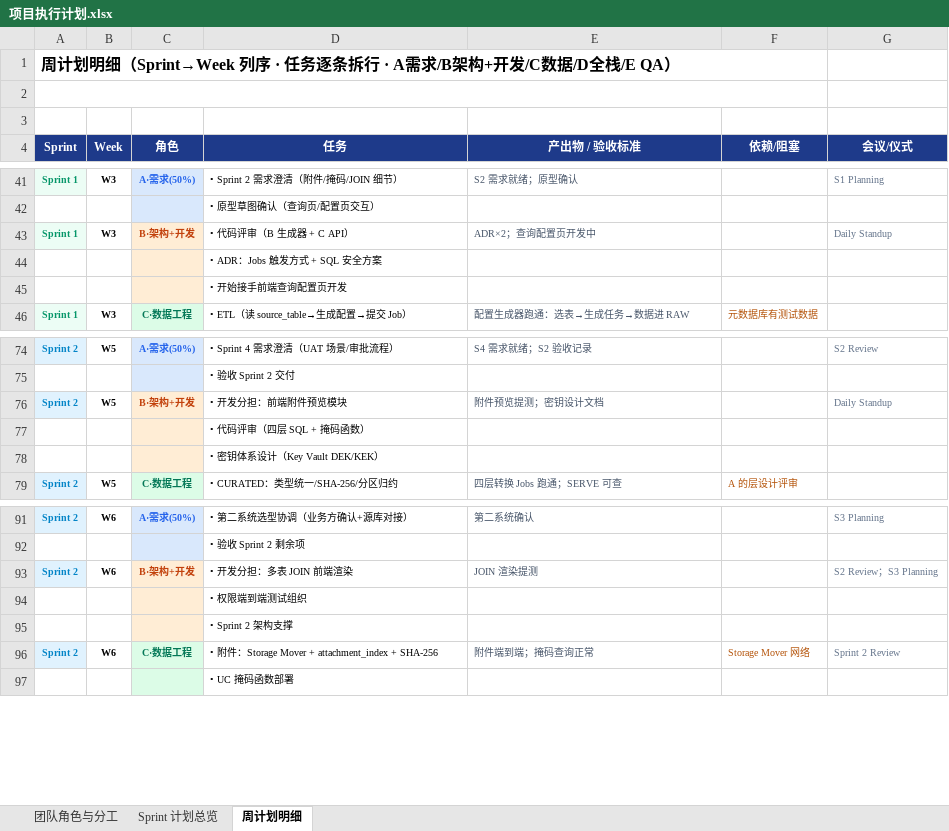
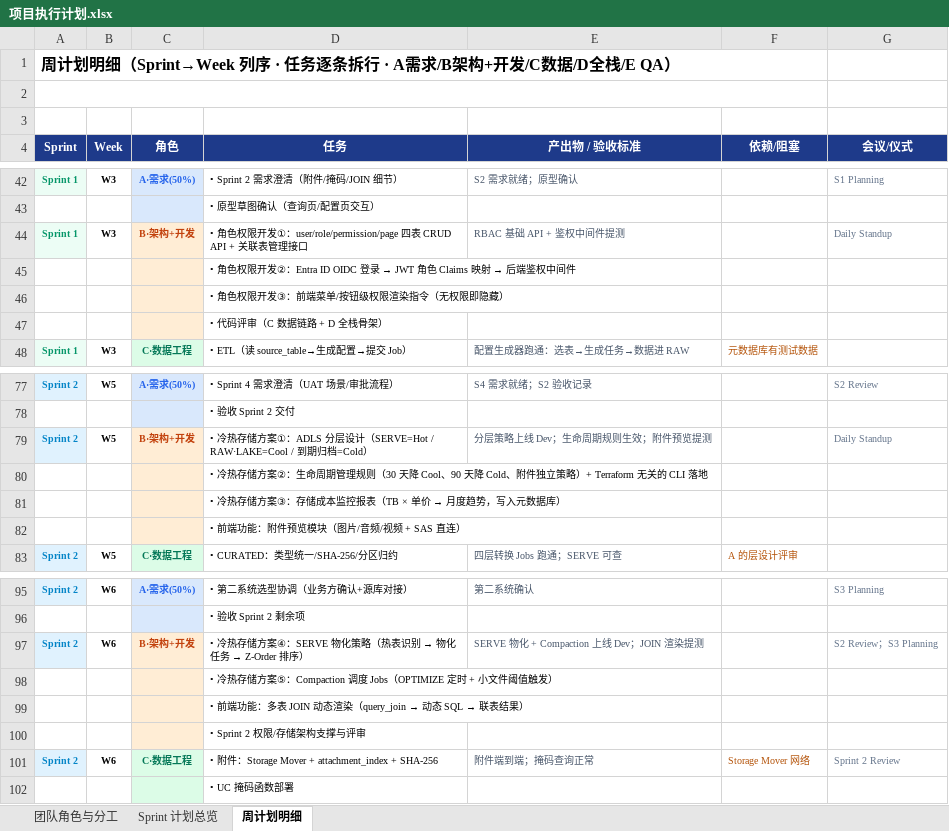
Before and after one commit to DoctoryJava/RimsDecommision, an Excel workbook: report/项目执行计划.xlsx, sheet 周计划明细, drawn as a sheet; only a part is shown, gaps mark what is left out; values as stored, in another font and other column widths than the file's, no borders; addresses are those after the commit; the diff covers the shown part only; the diff names each change by its address in the sheet, - before the commit and + after, or states it on an @@ line.

Commit message:
docs: B 角色（架构+开发）任务重构——架构收尾 + 两大专项 + 细化任务粒度
- 架构压缩为 W1~W2 收尾（设计定稿 + 环境部署 + 权限/存储方案设计）
- 专项一·角色权限（W3~W4+W7+W9）：RBAC 五角色矩阵、Entra ID 组映射、
  JWT Claims 鉴权中间件、前端权限渲染指令、SP+UC GRANT 自动化、
  查询代理连接池路由、掩码函数部署、行级隔离验证——六步开发编号细化
- 专项二·冷热存储（W5~W6）：ADLS Hot/Cool/Cold 分层、生命周期规则
  （30天降Cool/90天降Cold/附件独立）、成本监控报表、SERVE 物化、
  Compaction 调度——五步编号细化
- 前端功能：附件预览 / 多表 JOIN 渲染 / Retention 审批界面
- 生产落地（W9）与运维培训（W11）同步覆盖权限+存储两专项
- Sheet1 B 角色职责与产出物同步更新

Co-authored-by: arena-agent <297053741+arena-agent@users.noreply.github.com>

```diff
--- a/report/项目执行计划.xlsx (sheet 周计划明细)
+++ b/report/项目执行计划.xlsx (sheet 周计划明细)
-D44 (任务): • 代码评审（B 生成器 + C API）
+D44 (任务): • 角色权限开发①：user/role/permission/page 四表 CRUD API + 关联表管理接口
-E44 (产出物 / 验收标准): ADR×2；查询配置页开发中
+E44 (产出物 / 验收标准): RBAC 基础 API + 鉴权中间件提测
@@ D45 (任务): • ADR：Jobs 触发方式 + SQL 安全方案 → • 角色权限开发②：Entra ID OIDC 登录 → JWT 角色 Claims 映射 → 后端鉴权中间件 @@
-D46 (任务): • 开始接手前端查询配置页开发
+D46 (任务): • 角色权限开发③：前端菜单/按钮级权限渲染指令（无权限即隐藏）
+row 47:  |  |  | • 代码评审（C 数据链路 + D 全栈骨架）
-D79 (任务): • 开发分担：前端附件预览模块
+D79 (任务): • 冷热存储方案①：ADLS 分层设计（SERVE=Hot / RAW·LAKE=Cool / 到期归档=Cold）
-E79 (产出物 / 验收标准): 附件预览提测；密钥设计文档
+E79 (产出物 / 验收标准): 分层策略上线 Dev；生命周期规则生效；附件预览提测
-D80 (任务): • 代码评审（四层 SQL + 掩码函数）
+D80 (任务): • 冷热存储方案②：生命周期管理规则（30 天降 Cool、90 天降 Cold、附件独立策略）+ Terraform 无关的 CLI 落地
@@ D81 (任务): • 密钥体系设计（Key Vault DEK/KEK） → • 冷热存储方案③：存储成本监控报表（TB × 单价 → 月度趋势，写入元数据库） @@
+row 82:  |  |  | • 前端功能：附件预览模块（图片/音频/视频 + SAS 直连）
@@ D97 (任务): • 开发分担：多表 JOIN 前端渲染 → • 冷热存储方案④：SERVE 物化策略（热表识别 → 物化任务 → Z-Order 排序） @@
-E97 (产出物 / 验收标准): JOIN 渲染提测
+E97 (产出物 / 验收标准): SERVE 物化 + Compaction 上线 Dev；JOIN 渲染提测
-D98 (任务): • 权限端到端测试组织
+D98 (任务): • 冷热存储方案⑤：Compaction 调度 Jobs（OPTIMIZE 定时 + 小文件阈值触发）
@@ D99 (任务): • Sprint 2 架构支撑 → • 前端功能：多表 JOIN 动态渲染（query_join → 动态 SQL → 联表结果） @@
+row 100:  |  |  | • Sprint 2 权限/存储架构支撑与评审
```
Also changed, not shown: 8 added rows and 43 edited cells elsewhere in this sheet, sheet 团队角色与分工.
